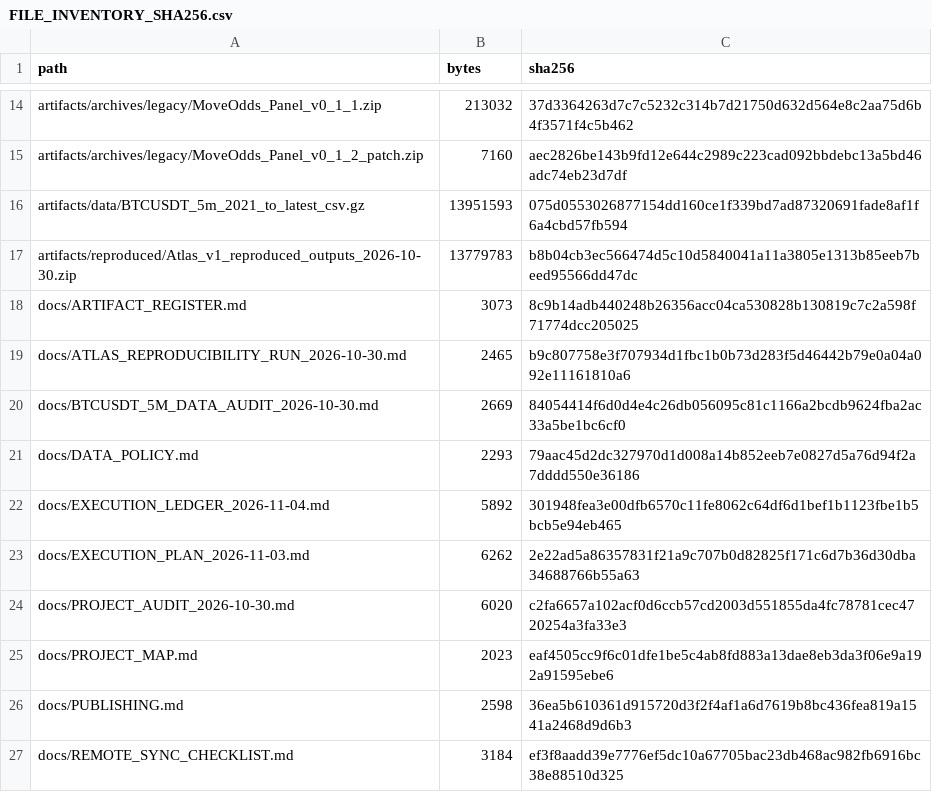
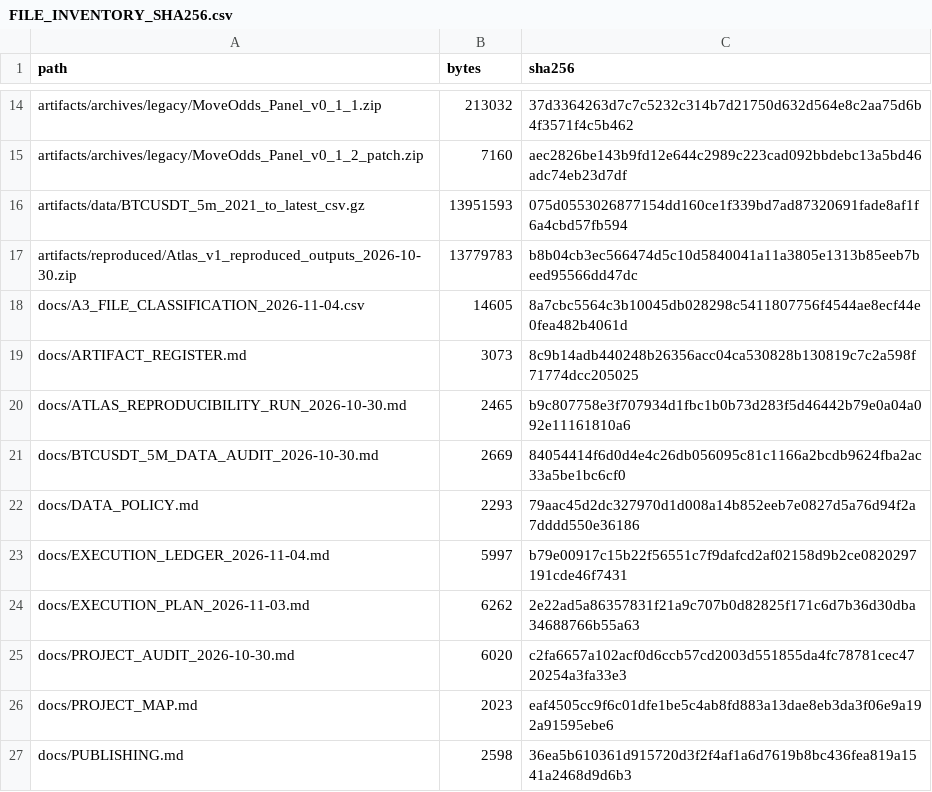
Before and after one commit to aminshahsaheb/btc-signal-lab, a CSV file: docs/FILE_INVENTORY_SHA256.csv, drawn as a sheet; only a part is shown, gaps mark what is left out; the shorter side is filled out with more unchanged rows.

Commit message:
chore: pin A3 classification and ledger in inventory

```diff
--- a/docs/FILE_INVENTORY_SHA256.csv
+++ b/docs/FILE_INVENTORY_SHA256.csv
@@ -17,2 +17,3 @@ artifacts/data/BTCUSDT_5m_2021_to_latest_csv.gz,13951593,075d0553026877154dd160c
 artifacts/reproduced/Atlas_v1_reproduced_outputs_2026-10-30.zip,13779783,b8b04cb3ec566474d5c10d5840041a11a3805e1313b85eeb7beed95566dd47dc
+docs/A3_FILE_CLASSIFICATION_2026-11-04.csv,14605,8a7cbc5564c3b10045db028298c5411807756f4544ae8ecf44e0fea482b4061d
 docs/ARTIFACT_REGISTER.md,3073,8c9b14adb440248b26356acc04ca530828b130819c7c2a598f71774dcc205025
@@ -21,3 +22,3 @@ docs/BTCUSDT_5M_DATA_AUDIT_2026-10-30.md,2669,84054414f6d0d4e4c26db056095c81c116
 docs/DATA_POLICY.md,2293,79aac45d2dc327970d1d008a14b852eeb7e0827d5a76d94f2a7dddd550e36186
-docs/EXECUTION_LEDGER_2026-11-04.md,5892,301948fea3e00dfb6570c11fe8062c64df6d1bef1b1123fbe1b5bcb5e94eb465
+docs/EXECUTION_LEDGER_2026-11-04.md,5997,b79e00917c15b22f56551c7f9dafcd2af02158d9b2ce0820297191cde46f7431
 docs/EXECUTION_PLAN_2026-11-03.md,6262,2e22ad5a86357831f21a9c707b0d82825f171c6d7b36d30dba34688766b55a63
```
